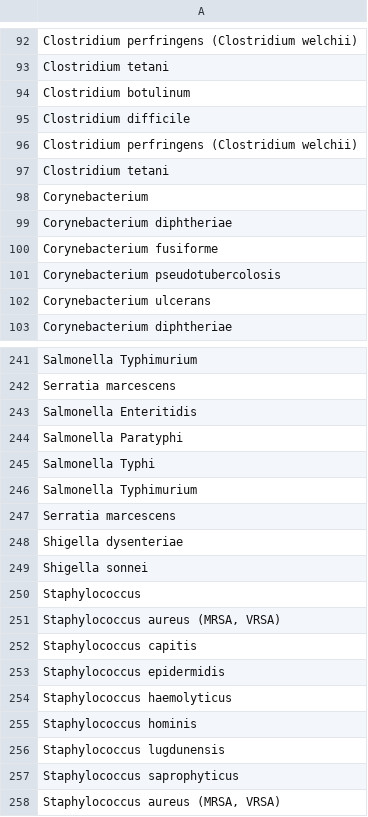
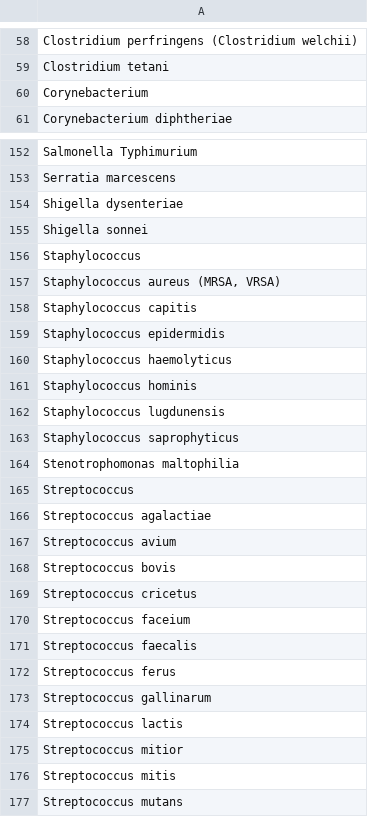
Before and after one commit to JoshTh22/DIS18-ORKG-Microbiolgy-Observatory, a CSV file: Scraper/bacteria_names.csv, drawn as a sheet; only a part is shown, gaps mark what is left out; the shorter side is filled out with more unchanged rows; the diff covers the shown part only; the diff names each change by its address in the sheet, - before the commit and + after, or states it on an @@ line.

```diff
--- a/Scraper/bacteria_names.csv
+++ b/Scraper/bacteria_names.csv
-row 94: Clostridium botulinum
-row 95: Clostridium difficile
-row 96: Clostridium perfringens (Clostridium welchii)
-row 97: Clostridium tetani
-row 99: Corynebacterium diphtheriae
-row 100: Corynebacterium fusiforme
-row 101: Corynebacterium pseudotubercolosis
-row 102: Corynebacterium ulcerans
-row 243: Salmonella Enteritidis
-row 244: Salmonella Paratyphi
-row 245: Salmonella Typhi
-row 246: Salmonella Typhimurium
-row 247: Serratia marcescens
-row 251: Staphylococcus aureus (MRSA, VRSA)
-row 252: Staphylococcus capitis
-row 253: Staphylococcus epidermidis
-row 254: Staphylococcus haemolyticus
-row 255: Staphylococcus hominis
-row 256: Staphylococcus lugdunensis
-row 257: Staphylococcus saprophyticus
```
Also changed, not shown: 109 removed rows elsewhere in this file, 1 other file.
